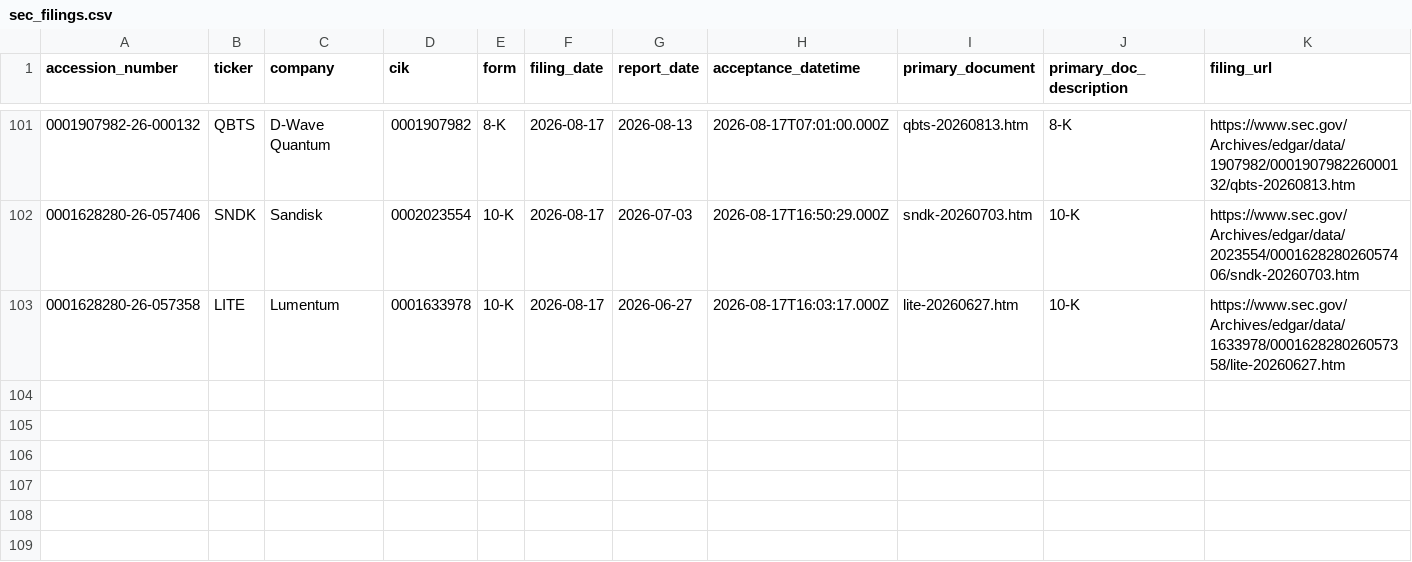
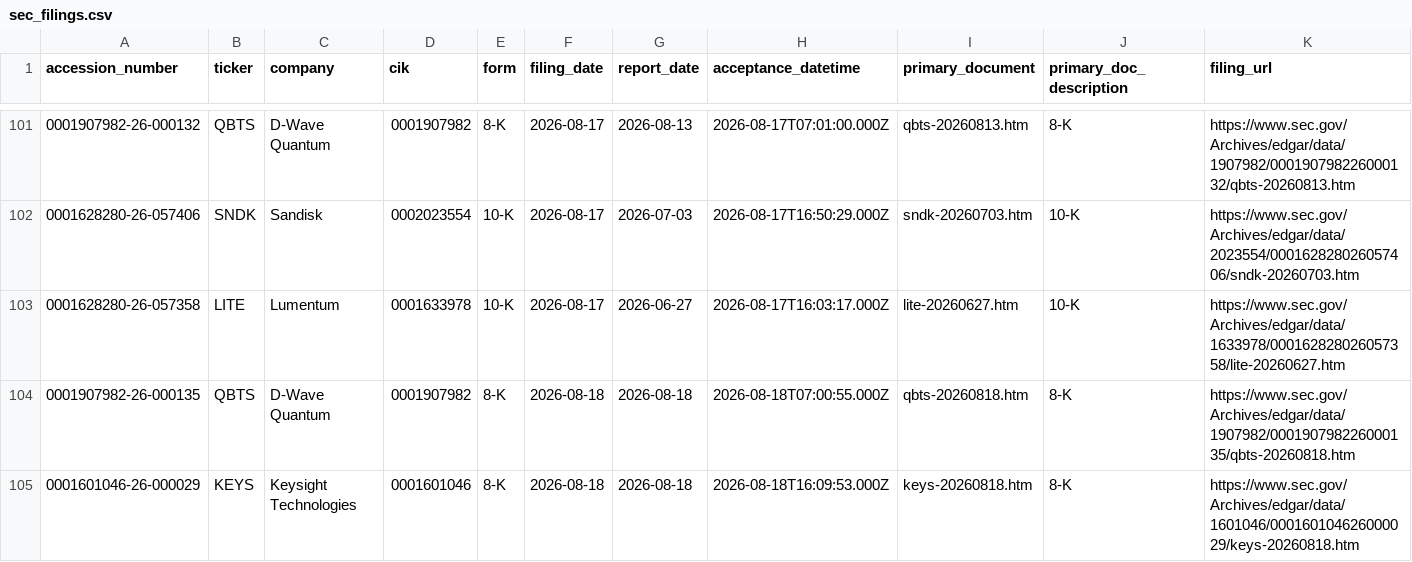
Before and after one commit to GhcFrank/investment-os, a CSV file: data/events/sec_filings.csv, drawn as a sheet; only a part is shown, gaps mark what is left out; rows hold the shown columns only; the diff names each change by its address in the sheet, - before the commit and + after, or states it on an @@ line.

```diff
--- a/data/events/sec_filings.csv
+++ b/data/events/sec_filings.csv
+row 104: 0001907982-26-000135 | QBTS | D-Wave Quantum | 0001907982 | 8-K | 2026-08-18 | 2026-08-18 | 2026-08-18T07:00:55.000Z | qbts-20260818.htm | 8-K | https://www.sec.gov/Archives/edgar/data/1907982/000190798226000135/qbts-20260818.htm
+row 105: 0001601046-26-000029 | KEYS | Keysight Technologies | 0001601046 | 8-K | 2026-08-18 | 2026-08-18 | 2026-08-18T16:09:53.000Z | keys-20260818.htm | 8-K | https://www.sec.gov/Archives/edgar/data/1601046/000160104626000029/keys-20260818.htm
```
Also changed, not shown: data/events/sec_alert_history.csv, data/market_data/gpu_cloud_market_fetch_log.csv, 40 other files.
